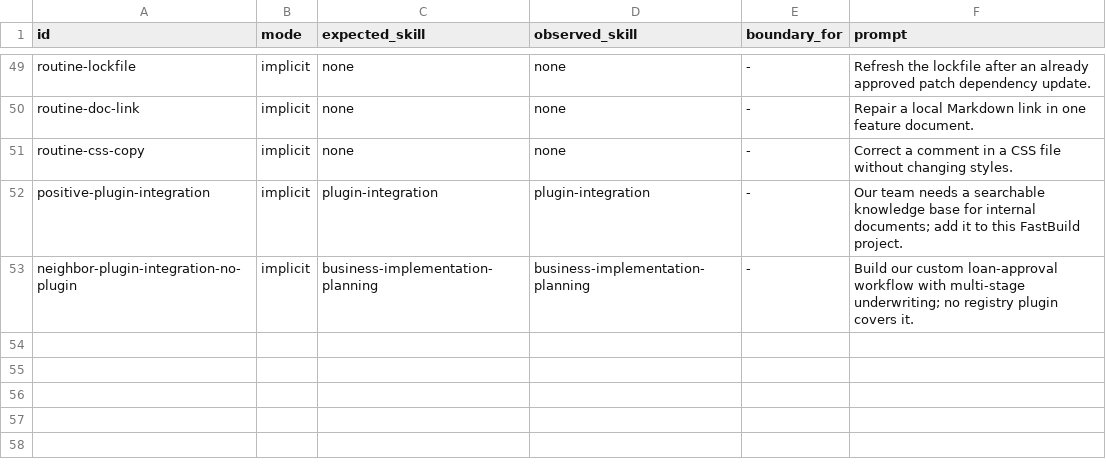
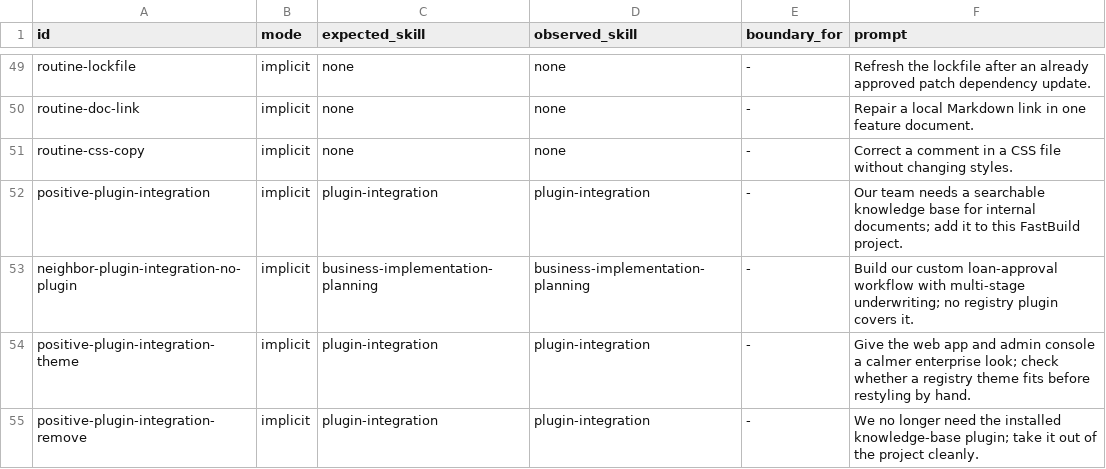
Before and after one commit to agicto/luas, a TSV file: .agents/skills/evals/routing-cases.tsv, drawn as a sheet; only a part is shown, gaps mark what is left out.

Commit message:
docs(plugins): lifecycle in the registry README, skill, and glossary

```diff
--- a/.agents/skills/evals/routing-cases.tsv
+++ b/.agents/skills/evals/routing-cases.tsv
@@ -53 +53,3 @@ positive-plugin-integration	implicit	plugin-integration	plugin-integration	-	Our
 neighbor-plugin-integration-no-plugin	implicit	business-implementation-planning	business-implementation-planning	-	Build our custom loan-approval workflow with multi-stage underwriting; no registry plugin covers it.
+positive-plugin-integration-theme	implicit	plugin-integration	plugin-integration	-	Give the web app and admin console a calmer enterprise look; check whether a registry theme fits before restyling by hand.
+positive-plugin-integration-remove	implicit	plugin-integration	plugin-integration	-	We no longer need the installed knowledge-base plugin; take it out of the project cleanly.
```
Also changed, not shown: 4 other files.
